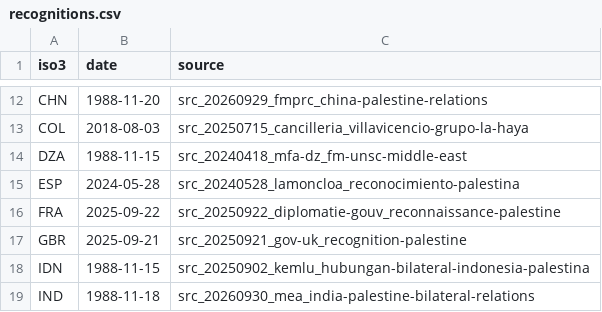
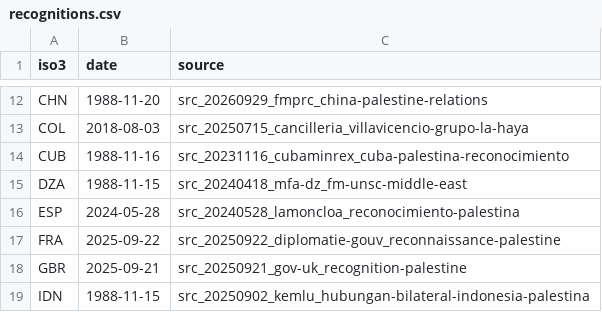
Before and after one commit to mohazed/GAI, a CSV file: data/structured/recognitions.csv, drawn as a sheet; only a part is shown, gaps mark what is left out; the shorter side is filled out with more unchanged rows; the diff names each change by its address in the sheet, - before the commit and + after, or states it on an @@ line.

```diff
--- a/data/structured/recognitions.csv
+++ b/data/structured/recognitions.csv
+row 14: CUB | 1988-11-16 | src_20231116_cubaminrex_cuba-palestina-reconocimiento
```
Also changed, not shown: archive/index.csv, 40 other files.
